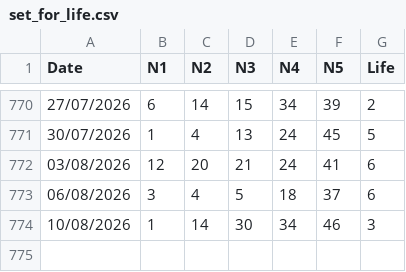
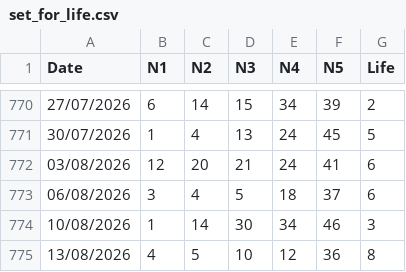
Before and after one commit to apkelepouris/predict-for-life-data, a CSV file: set_for_life.csv, drawn as a sheet; only a part is shown, gaps mark what is left out; the diff names each change by its address in the sheet, - before the commit and + after, or states it on an @@ line.

```diff
--- a/set_for_life.csv
+++ b/set_for_life.csv
+row 775: 13/08/2026 | 4 | 5 | 10 | 12 | 36 | 8
```
Also changed, not shown: 2 other files.
